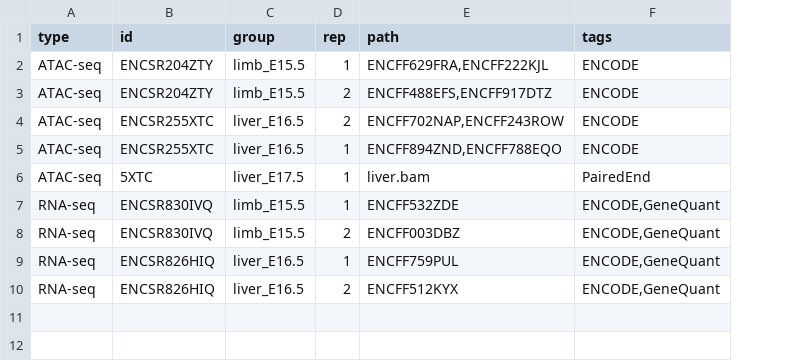
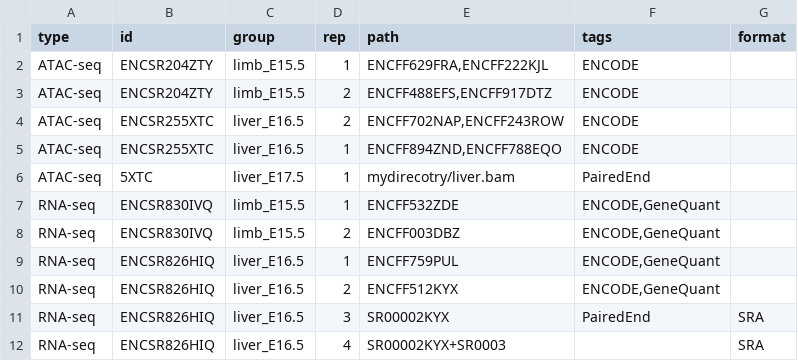
Before and after one commit to Taiji-pipeline/documentation, a TSV file: data/example_input.tsv, drawn as a sheet; the diff names each change by its address in the sheet, - before the commit and + after, or states it on an @@ line.

```diff
--- a/data/example_input.tsv
+++ b/data/example_input.tsv
+column G (format), empty
-E6 (path): liver.bam
+E6 (path): mydirecotry/liver.bam
+row 11: RNA-seq | ENCSR826HIQ | liver_E16.5 | 3 | SR00002KYX | PairedEnd | SRA
+row 12: RNA-seq | ENCSR826HIQ | liver_E16.5 | 4 | SR00002KYX+SR0003 |  | SRA
```
Also changed, not shown: 2 other files.
